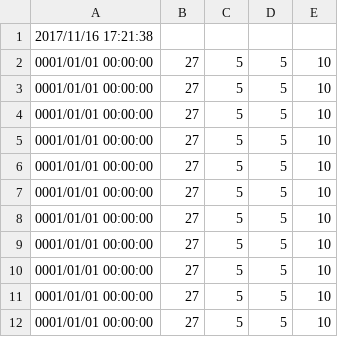
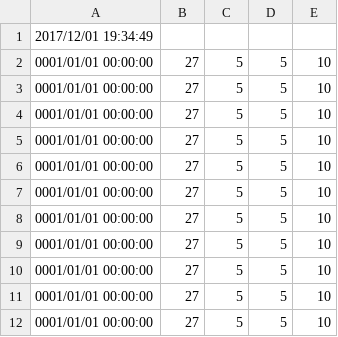
Before and after one commit to DJ0287/github_test, a CSV file: BAO/bin/sls_InitialData4.csv, drawn as a sheet.

```diff
--- a/BAO/bin/sls_InitialData4.csv
+++ b/BAO/bin/sls_InitialData4.csv
@@ -1,2 +1,2 @@
-2017/11/16 17:21:38
+2017/12/01 19:34:49
 0001/01/01 00:00:00,27,5,5,10
```
Also changed, not shown: BAO/bin/sls_InitialData3.csv, 37 other files.
